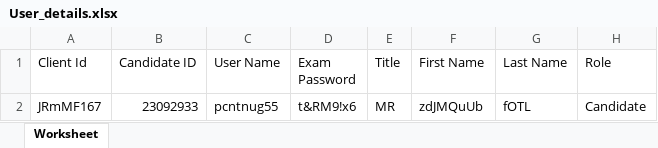
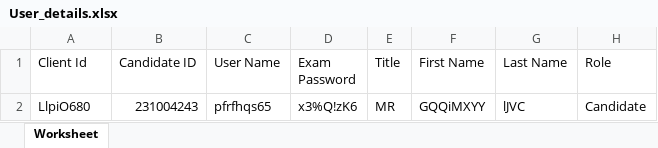
Before and after one commit to RaghuCPatel/Elumina, an Excel workbook: download/User_details.xlsx, sheet Worksheet, drawn as a sheet; values as stored, in another font and other column widths than the file's, no borders; removed rows and columns are numbered as before the commit, all else as after; the diff names each change by its address in the sheet, - before the commit and + after, or states it on an @@ line.

```diff
--- a/download/User_details.xlsx (sheet Worksheet)
+++ b/download/User_details.xlsx (sheet Worksheet)
-row 2: JRmMF167 | 23092933 | pcntnug55 | t&RM9!x6 | MR | zdJMQuUb | fOTL | Candidate
+row 2: LlpiO680 | 231004243 | pfrfhqs65 | x3%Q!zK6 | MR | GQQiMXYY | lJVC | Candidate
```
Also changed, not shown: download/ExamID.xlsx, download/bulk_user_details.xlsx, 57 other files.
